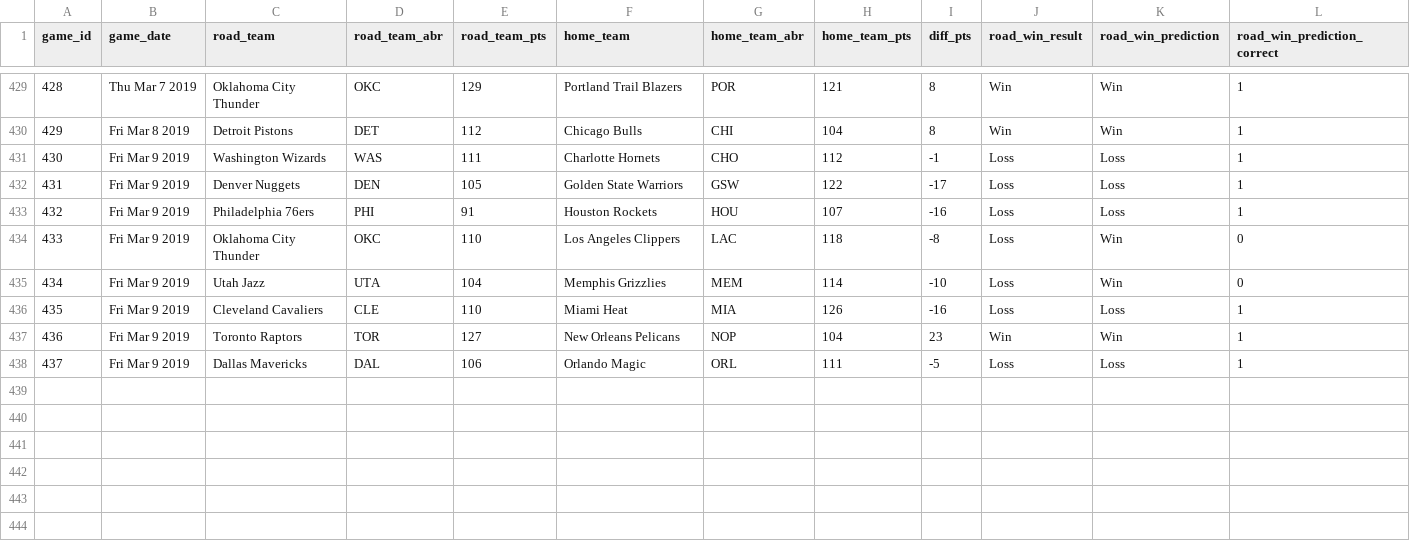
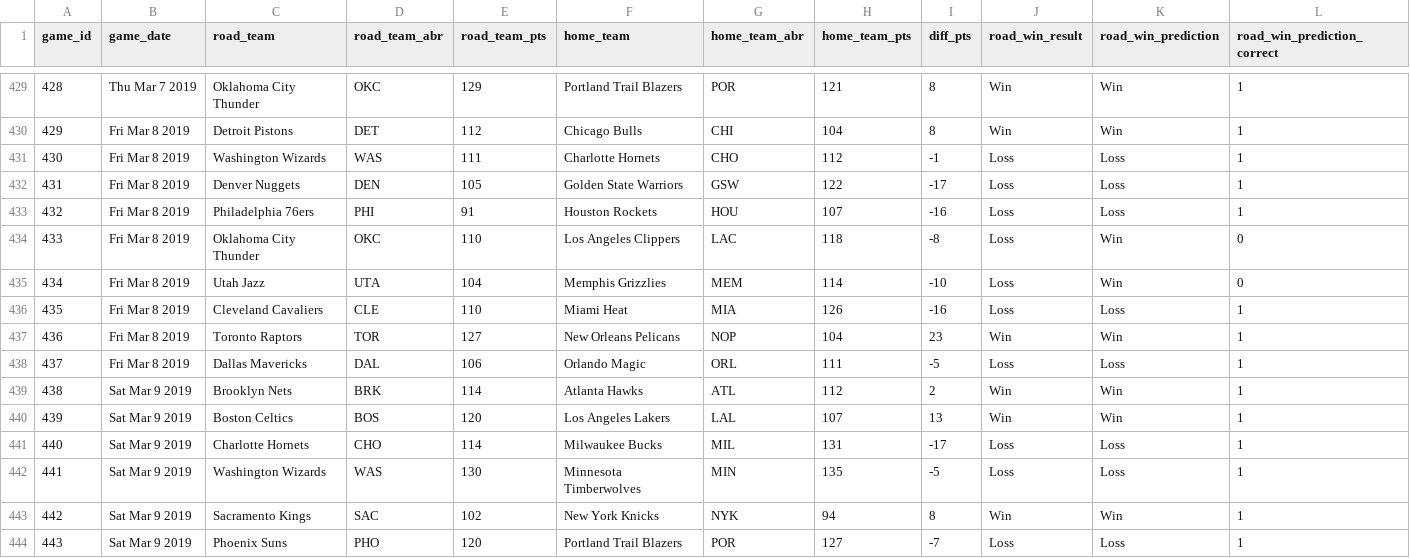
Before and after one commit to zsubhani/utexas_hw_python, a CSV file: model_predictions_results.csv, drawn as a sheet; only a part is shown, gaps mark what is left out.

Commit message:
updated results

```diff
--- a/model_predictions_results.csv
+++ b/model_predictions_results.csv
@@ -430,9 +430,15 @@
 429,Fri Mar 8 2019,Detroit Pistons,DET,112,Chicago Bulls,CHI,104,8,Win,Win,1
-430,Fri Mar 9 2019,Washington Wizards,WAS,111,Charlotte Hornets,CHO,112,-1,Loss,Loss,1
-431,Fri Mar 9 2019,Denver Nuggets,DEN,105,Golden State Warriors,GSW,122,-17,Loss,Loss,1
-432,Fri Mar 9 2019,Philadelphia 76ers,PHI,91,Houston Rockets,HOU,107,-16,Loss,Loss,1
-433,Fri Mar 9 2019,Oklahoma City Thunder,OKC,110,Los Angeles Clippers,LAC,118,-8,Loss,Win,0
-434,Fri Mar 9 2019,Utah Jazz,UTA,104,Memphis Grizzlies,MEM,114,-10,Loss,Win,0
-435,Fri Mar 9 2019,Cleveland Cavaliers,CLE,110,Miami Heat,MIA,126,-16,Loss,Loss,1
-436,Fri Mar 9 2019,Toronto Raptors,TOR,127,New Orleans Pelicans,NOP,104,23,Win,Win,1
-437,Fri Mar 9 2019,Dallas Mavericks,DAL,106,Orlando Magic,ORL,111,-5,Loss,Loss,1
+430,Fri Mar 8 2019,Washington Wizards,WAS,111,Charlotte Hornets,CHO,112,-1,Loss,Loss,1
+431,Fri Mar 8 2019,Denver Nuggets,DEN,105,Golden State Warriors,GSW,122,-17,Loss,Loss,1
+432,Fri Mar 8 2019,Philadelphia 76ers,PHI,91,Houston Rockets,HOU,107,-16,Loss,Loss,1
+433,Fri Mar 8 2019,Oklahoma City Thunder,OKC,110,Los Angeles Clippers,LAC,118,-8,Loss,Win,0
+434,Fri Mar 8 2019,Utah Jazz,UTA,104,Memphis Grizzlies,MEM,114,-10,Loss,Win,0
+435,Fri Mar 8 2019,Cleveland Cavaliers,CLE,110,Miami Heat,MIA,126,-16,Loss,Loss,1
+436,Fri Mar 8 2019,Toronto Raptors,TOR,127,New Orleans Pelicans,NOP,104,23,Win,Win,1
+437,Fri Mar 8 2019,Dallas Mavericks,DAL,106,Orlando Magic,ORL,111,-5,Loss,Loss,1
+438,Sat Mar 9 2019,Brooklyn Nets,BRK,114,Atlanta Hawks,ATL,112,2,Win,Win,1
+439,Sat Mar 9 2019,Boston Celtics,BOS,120,Los Angeles Lakers,LAL,107,13,Win,Win,1
+440,Sat Mar 9 2019,Charlotte Hornets,CHO,114,Milwaukee Bucks,MIL,131,-17,Loss,Loss,1
+441,Sat Mar 9 2019,Washington Wizards,WAS,130,Minnesota Timberwolves,MIN,135,-5,Loss,Loss,1
+442,Sat Mar 9 2019,Sacramento Kings,SAC,102,New York Knicks,NYK,94,8,Win,Win,1
+443,Sat Mar 9 2019,Phoenix Suns,PHO,120,Portland Trail Blazers,POR,127,-7,Loss,Loss,1
```
